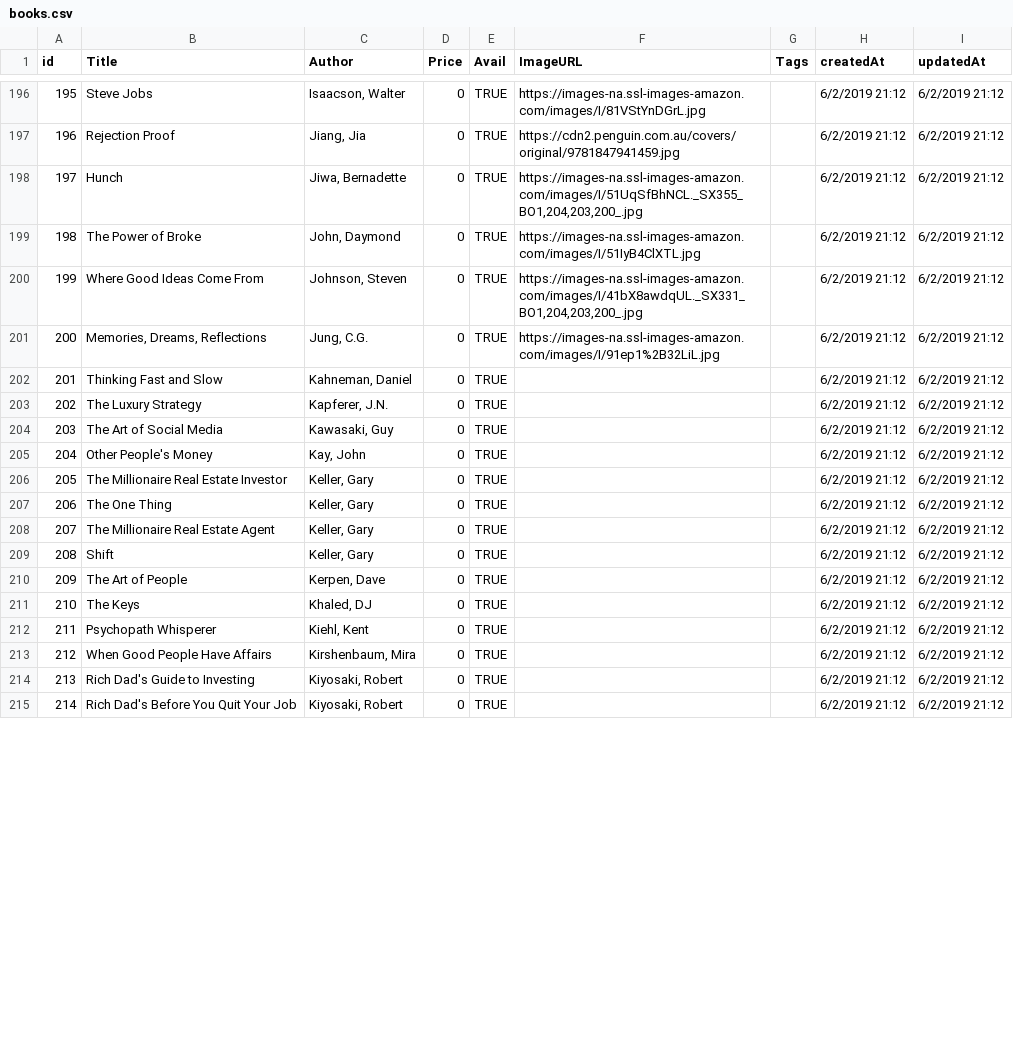
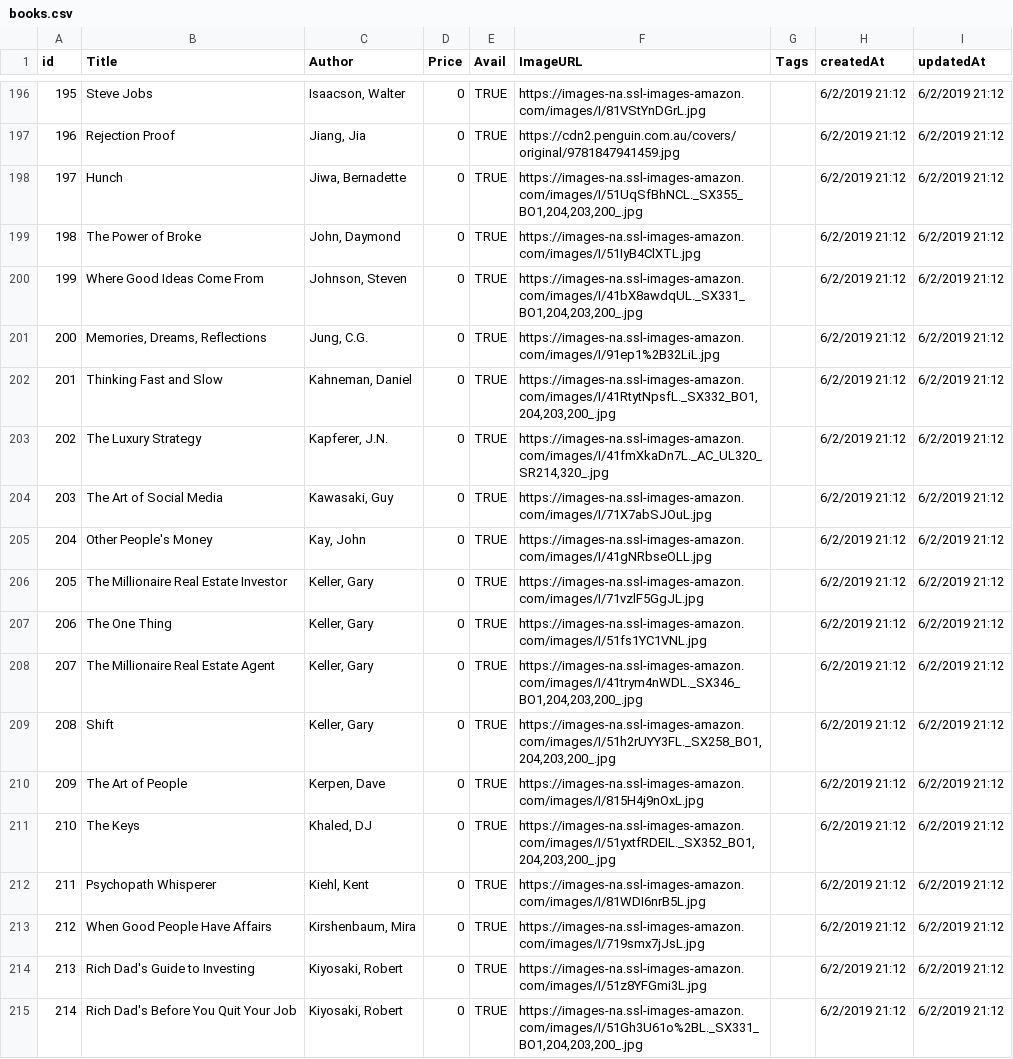
Before and after one commit to curtisyungen/book-drive, a CSV file: books.csv, drawn as a sheet; only a part is shown, gaps mark what is left out; the diff covers the shown part only.

Commit message:
Add files via upload

```diff
--- a/books.csv
+++ b/books.csv
@@ -201,15 +201,15 @@ id,Title,Author,Price,Avail,ImageURL,Tags,createdAt,updatedAt
 200,"Memories, Dreams, Reflections","Jung, C.G.",0,TRUE,https://images-na.ssl-images-amazon.com/images/I/91ep1%2B32LiL.jpg,,6/2/2019 21:12,6/2/2019 21:12
-201,Thinking Fast and Slow,"Kahneman, Daniel",0,TRUE,,,6/2/2019 21:12,6/2/2019 21:12
-202,The Luxury Strategy,"Kapferer, J.N.",0,TRUE,,,6/2/2019 21:12,6/2/2019 21:12
-203,The Art of Social Media,"Kawasaki, Guy",0,TRUE,,,6/2/2019 21:12,6/2/2019 21:12
-204,Other People's Money,"Kay, John",0,TRUE,,,6/2/2019 21:12,6/2/2019 21:12
-205,The Millionaire Real Estate Investor,"Keller, Gary",0,TRUE,,,6/2/2019 21:12,6/2/2019 21:12
-206,The One Thing,"Keller, Gary",0,TRUE,,,6/2/2019 21:12,6/2/2019 21:12
-207,The Millionaire Real Estate Agent,"Keller, Gary",0,TRUE,,,6/2/2019 21:12,6/2/2019 21:12
-208,Shift,"Keller, Gary",0,TRUE,,,6/2/2019 21:12,6/2/2019 21:12
-209,The Art of People,"Kerpen, Dave",0,TRUE,,,6/2/2019 21:12,6/2/2019 21:12
-210,The Keys,"Khaled, DJ",0,TRUE,,,6/2/2019 21:12,6/2/2019 21:12
-211,Psychopath Whisperer,"Kiehl, Kent",0,TRUE,,,6/2/2019 21:12,6/2/2019 21:12
-212,When Good People Have Affairs,"Kirshenbaum, Mira",0,TRUE,,,6/2/2019 21:12,6/2/2019 21:12
-213,Rich Dad's Guide to Investing,"Kiyosaki, Robert",0,TRUE,,,6/2/2019 21:12,6/2/2019 21:12
-214,Rich Dad's Before You Quit Your Job,"Kiyosaki, Robert",0,TRUE,,,6/2/2019 21:12,6/2/2019 21:12
+201,Thinking Fast and Slow,"Kahneman, Daniel",0,TRUE,"https://images-na.ssl-images-amazon.com/images/I/41RtytNpsfL._SX332_BO1,204,203,200_.jpg",,6/2/2019 21:12,6/2/2019 21:12
+202,The Luxury Strategy,"Kapferer, J.N.",0,TRUE,"https://images-na.ssl-images-amazon.com/images/I/41fmXkaDn7L._AC_UL320_SR214,320_.jpg",,6/2/2019 21:12,6/2/2019 21:12
+203,The Art of Social Media,"Kawasaki, Guy",0,TRUE,https://images-na.ssl-images-amazon.com/images/I/71X7abSJOuL.jpg,,6/2/2019 21:12,6/2/2019 21:12
+204,Other People's Money,"Kay, John",0,TRUE,https://images-na.ssl-images-amazon.com/images/I/41gNRbseOLL.jpg,,6/2/2019 21:12,6/2/2019 21:12
+205,The Millionaire Real Estate Investor,"Keller, Gary",0,TRUE,https://images-na.ssl-images-amazon.com/images/I/71vzlF5GgJL.jpg,,6/2/2019 21:12,6/2/2019 21:12
+206,The One Thing,"Keller, Gary",0,TRUE,https://images-na.ssl-images-amazon.com/images/I/51fs1YC1VNL.jpg,,6/2/2019 21:12,6/2/2019 21:12
+207,The Millionaire Real Estate Agent,"Keller, Gary",0,TRUE,"https://images-na.ssl-images-amazon.com/images/I/41trym4nWDL._SX346_BO1,204,203,200_.jpg",,6/2/2019 21:12,6/2/2019 21:12
+208,Shift,"Keller, Gary",0,TRUE,"https://images-na.ssl-images-amazon.com/images/I/51h2rUYY3FL._SX258_BO1,204,203,200_.jpg",,6/2/2019 21:12,6/2/2019 21:12
+209,The Art of People,"Kerpen, Dave",0,TRUE,https://images-na.ssl-images-amazon.com/images/I/815H4j9nOxL.jpg,,6/2/2019 21:12,6/2/2019 21:12
+210,The Keys,"Khaled, DJ",0,TRUE,"https://images-na.ssl-images-amazon.com/images/I/51yxtfRDEIL._SX352_BO1,204,203,200_.jpg",,6/2/2019 21:12,6/2/2019 21:12
+211,Psychopath Whisperer,"Kiehl, Kent",0,TRUE,https://images-na.ssl-images-amazon.com/images/I/81WDI6nrB5L.jpg,,6/2/2019 21:12,6/2/2019 21:12
+212,When Good People Have Affairs,"Kirshenbaum, Mira",0,TRUE,https://images-na.ssl-images-amazon.com/images/I/719smx7jJsL.jpg,,6/2/2019 21:12,6/2/2019 21:12
+213,Rich Dad's Guide to Investing,"Kiyosaki, Robert",0,TRUE,https://images-na.ssl-images-amazon.com/images/I/51z8YFGmi3L.jpg,,6/2/2019 21:12,6/2/2019 21:12
+214,Rich Dad's Before You Quit Your Job,"Kiyosaki, Robert",0,TRUE,"https://images-na.ssl-images-amazon.com/images/I/51Gh3U61o%2BL._SX331_BO1,204,203,200_.jpg",,6/2/2019 21:12,6/2/2019 21:12
```
Also changed, not shown: 36 edited cells elsewhere in this file.
